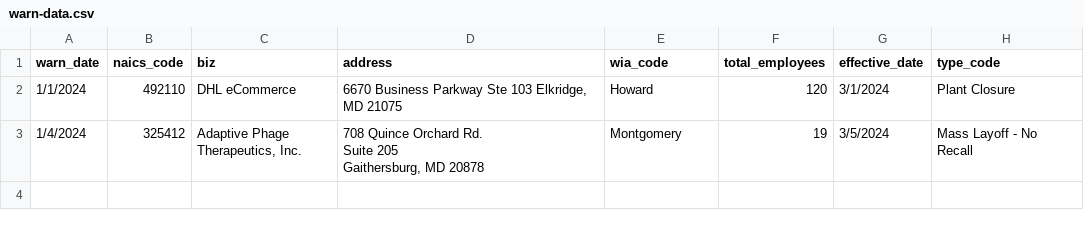
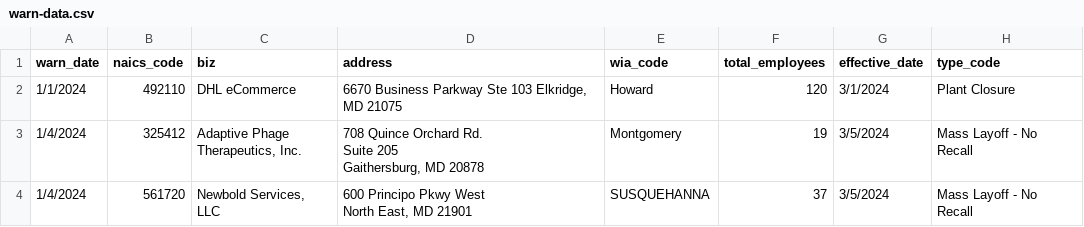
Before and after one commit to danacassidy/kitty-the-cat-github-scraper, a CSV file: warn-data.csv, drawn as a sheet.

```diff
--- a/warn-data.csv
+++ b/warn-data.csv
@@ -6 +6,3 @@ Suite 205
 Gaithersburg, MD 20878",Montgomery,19,3/5/2024,Mass Layoff - No Recall
+1/4/2024,561720,"Newbold Services, LLC","600 Principo Pkwy West
+North East, MD 21901",SUSQUEHANNA,37,3/5/2024,Mass Layoff - No Recall
```
